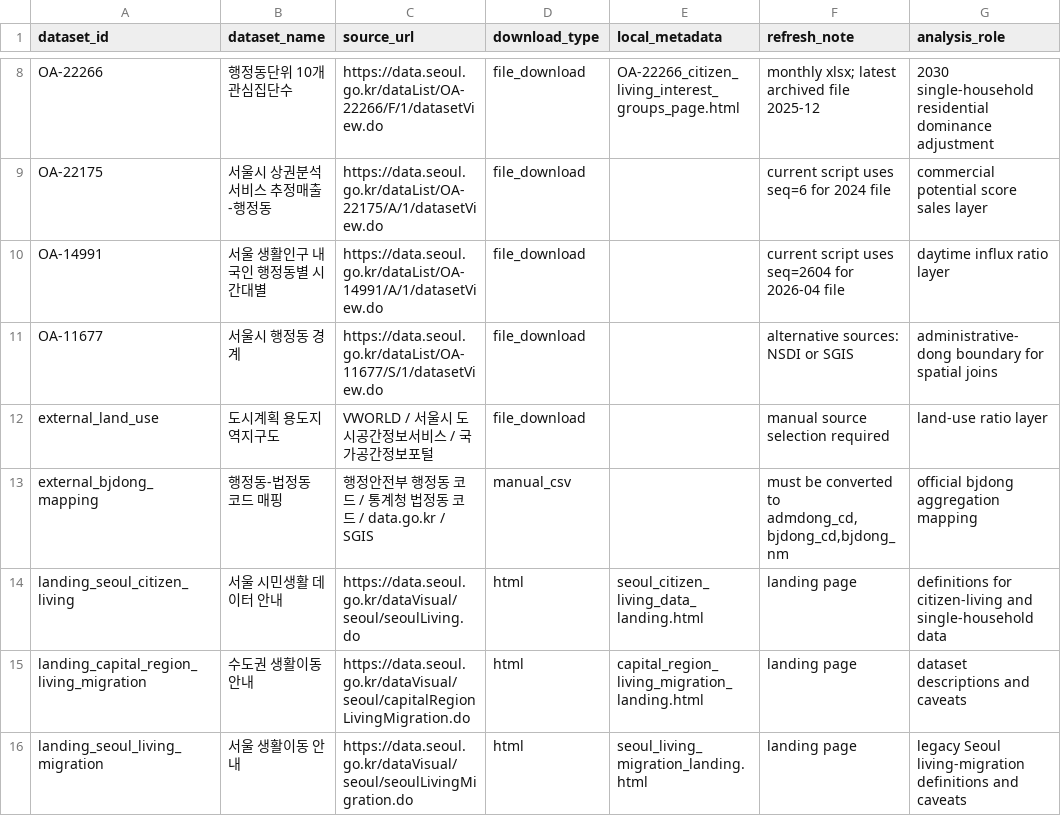
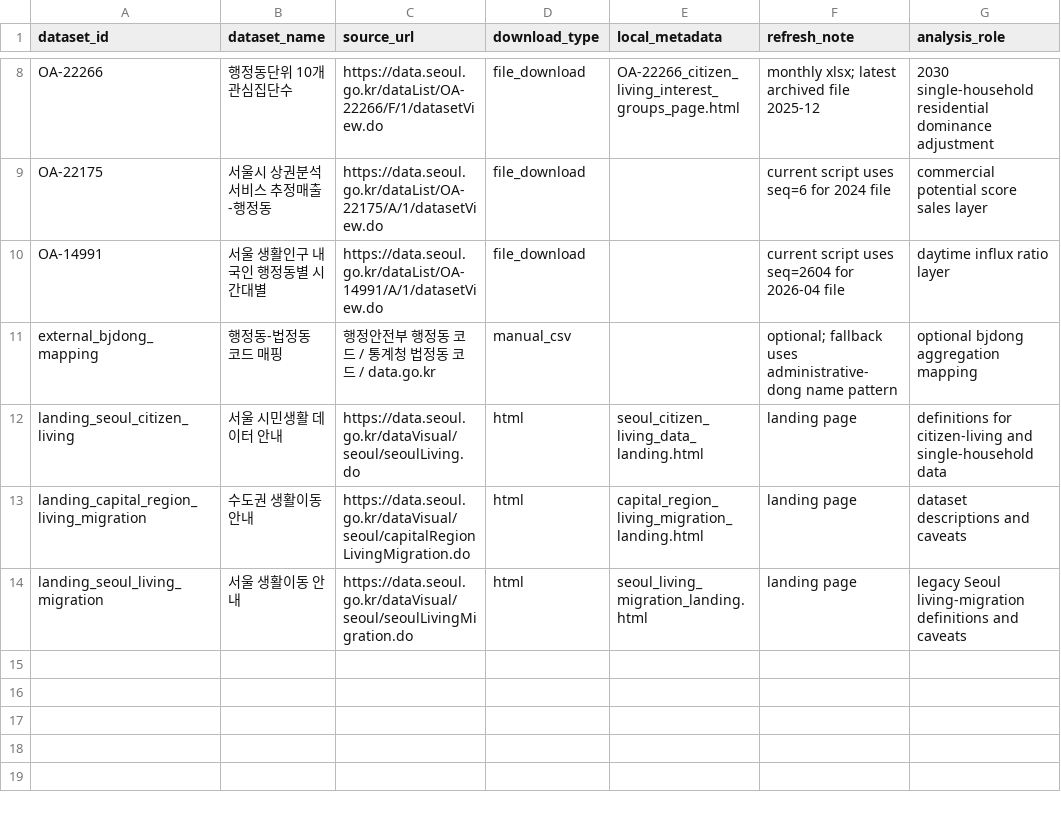
Before and after one commit to ah1ahwon/seoul_mobility, a CSV file: data_archive/metadata/source_inventory.csv, drawn as a sheet; only a part is shown, gaps mark what is left out.

```diff
--- a/data_archive/metadata/source_inventory.csv
+++ b/data_archive/metadata/source_inventory.csv
@@ -10,5 +10,3 @@ OA-22175,"서울시 상권분석서비스 추정매출-행정동",https://data.s
 OA-14991,"서울 생활인구 내국인 행정동별 시간대별",https://data.seoul.go.kr/dataList/OA-14991/A/1/datasetView.do,file_download,,"current script uses seq=2604 for 2026-04 file","daytime influx ratio layer"
-OA-11677,"서울시 행정동 경계",https://data.seoul.go.kr/dataList/OA-11677/S/1/datasetView.do,file_download,,"alternative sources: NSDI or SGIS","administrative-dong boundary for spatial joins"
-external_land_use,"도시계획 용도지역지구도","VWORLD / 서울시 도시공간정보서비스 / 국가공간정보포털",file_download,,"manual source selection required","land-use ratio layer"
-external_bjdong_mapping,"행정동-법정동 코드 매핑","행정안전부 행정동 코드 / 통계청 법정동 코드 / data.go.kr / SGIS",manual_csv,,"must be converted to admdong_cd,bjdong_cd,bjdong_nm","official bjdong aggregation mapping"
+external_bjdong_mapping,"행정동-법정동 코드 매핑","행정안전부 행정동 코드 / 통계청 법정동 코드 / data.go.kr",manual_csv,,"optional; fallback uses administrative-dong name pattern","optional bjdong aggregation mapping"
 landing_seoul_citizen_living,"서울 시민생활 데이터 안내",https://data.seoul.go.kr/dataVisual/seoul/seoulLiving.do,html,seoul_citizen_living_data_landing.html,"landing page","definitions for citizen-living and single-household data"
```
Also changed, not shown: 16 other files.
